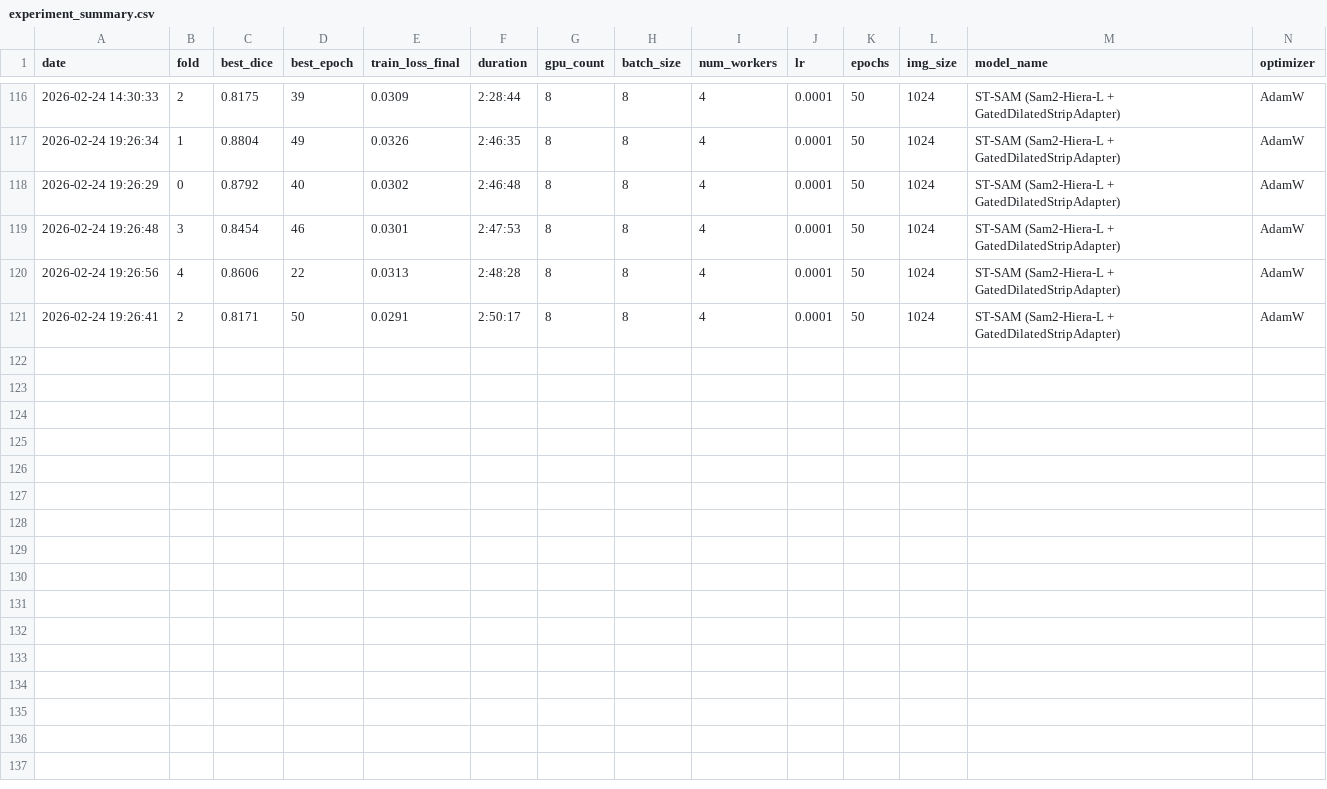
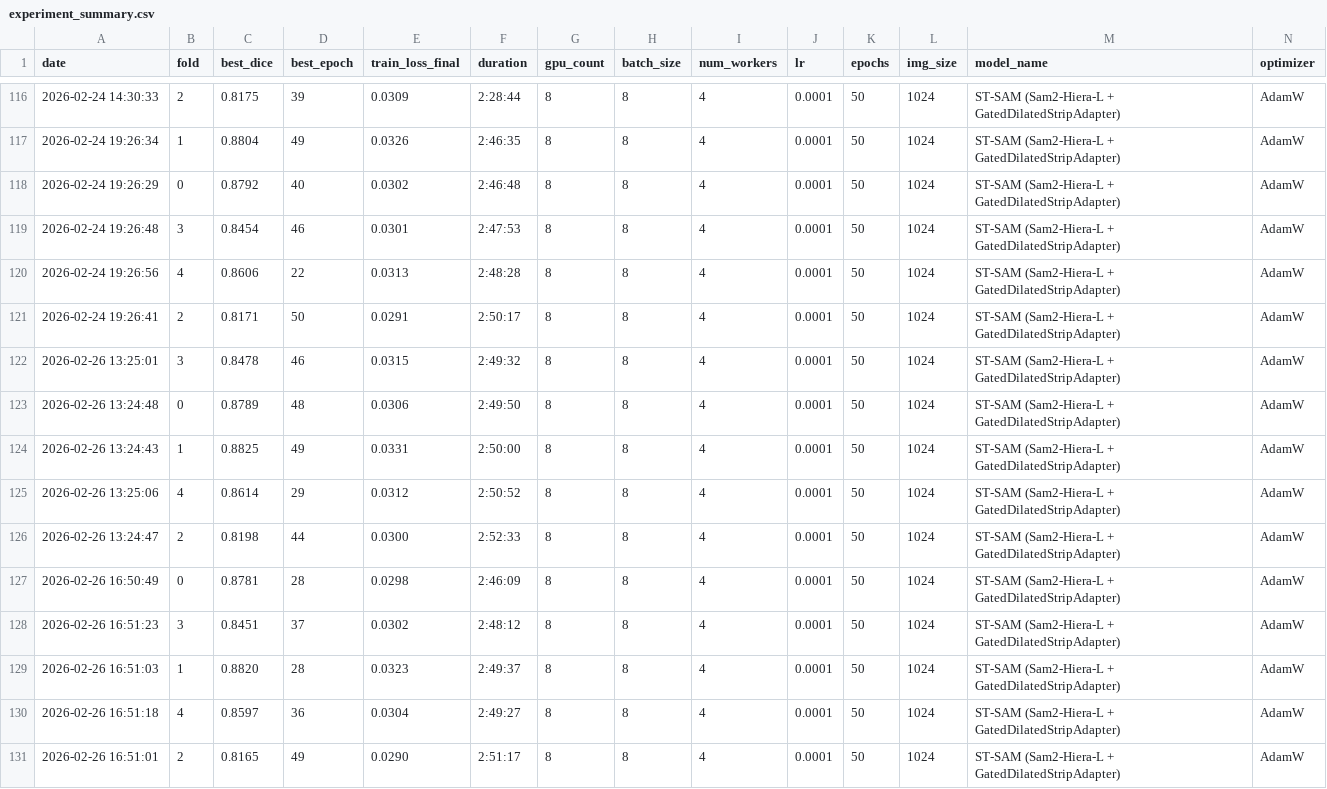
Before and after one commit to XiaojuCH/Fabulous_Tear_Meniscus_Segmentation-Public, a CSV file: experiment_summary.csv, drawn as a sheet; only a part is shown, gaps mark what is left out; rows hold the shown columns only; the diff names each change by its address in the sheet, - before the commit and + after, or states it on an @@ line.

```diff
--- a/experiment_summary.csv
+++ b/experiment_summary.csv
+row 122: 2026-02-26 13:25:01 | 3 | 0.8478 | 46 | 0.0315 | 2:49:32 | 8 | 8 | 4 | 0.0001 | 50 | 1024 | ST-SAM (Sam2-Hiera-L + GatedDilatedStripAdapter) | AdamW
+row 123: 2026-02-26 13:24:48 | 0 | 0.8789 | 48 | 0.0306 | 2:49:50 | 8 | 8 | 4 | 0.0001 | 50 | 1024 | ST-SAM (Sam2-Hiera-L + GatedDilatedStripAdapter) | AdamW
+row 124: 2026-02-26 13:24:43 | 1 | 0.8825 | 49 | 0.0331 | 2:50:00 | 8 | 8 | 4 | 0.0001 | 50 | 1024 | ST-SAM (Sam2-Hiera-L + GatedDilatedStripAdapter) | AdamW
+row 125: 2026-02-26 13:25:06 | 4 | 0.8614 | 29 | 0.0312 | 2:50:52 | 8 | 8 | 4 | 0.0001 | 50 | 1024 | ST-SAM (Sam2-Hiera-L + GatedDilatedStripAdapter) | AdamW
+row 126: 2026-02-26 13:24:47 | 2 | 0.8198 | 44 | 0.0300 | 2:52:33 | 8 | 8 | 4 | 0.0001 | 50 | 1024 | ST-SAM (Sam2-Hiera-L + GatedDilatedStripAdapter) | AdamW
+row 127: 2026-02-26 16:50:49 | 0 | 0.8781 | 28 | 0.0298 | 2:46:09 | 8 | 8 | 4 | 0.0001 | 50 | 1024 | ST-SAM (Sam2-Hiera-L + GatedDilatedStripAdapter) | AdamW
+row 128: 2026-02-26 16:51:23 | 3 | 0.8451 | 37 | 0.0302 | 2:48:12 | 8 | 8 | 4 | 0.0001 | 50 | 1024 | ST-SAM (Sam2-Hiera-L + GatedDilatedStripAdapter) | AdamW
+row 129: 2026-02-26 16:51:03 | 1 | 0.8820 | 28 | 0.0323 | 2:49:37 | 8 | 8 | 4 | 0.0001 | 50 | 1024 | ST-SAM (Sam2-Hiera-L + GatedDilatedStripAdapter) | AdamW
+row 130: 2026-02-26 16:51:18 | 4 | 0.8597 | 36 | 0.0304 | 2:49:27 | 8 | 8 | 4 | 0.0001 | 50 | 1024 | ST-SAM (Sam2-Hiera-L + GatedDilatedStripAdapter) | AdamW
+row 131: 2026-02-26 16:51:01 | 2 | 0.8165 | 49 | 0.0290 | 2:51:17 | 8 | 8 | 4 | 0.0001 | 50 | 1024 | ST-SAM (Sam2-Hiera-L + GatedDilatedStripAdapter) | AdamW
```
Also changed, not shown: 4 other files.
